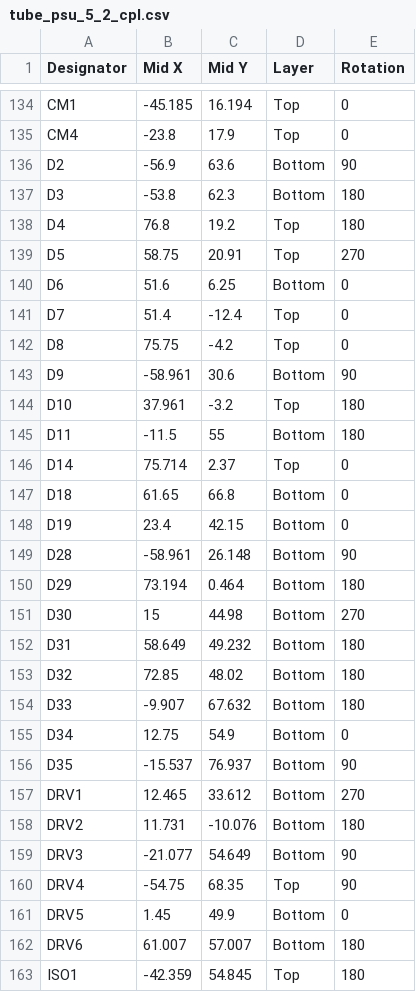
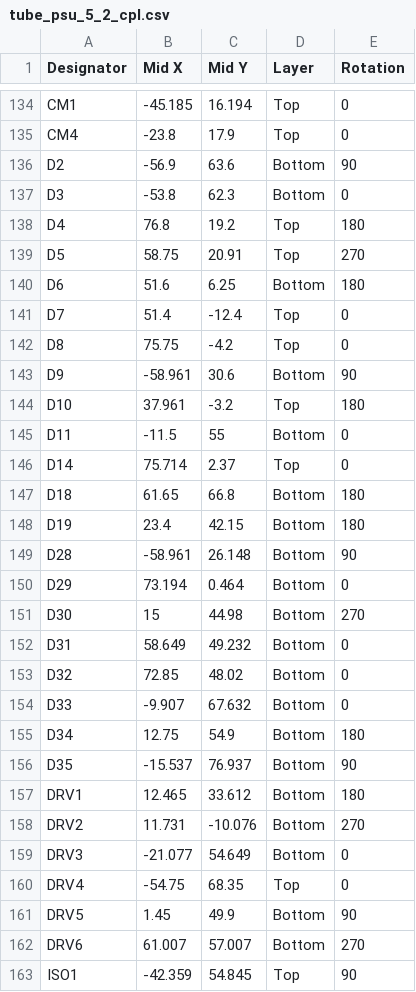
Before and after one commit to johonkanen/tube_psu_kicad, a CSV file: kicad_next/fab/tube_psu_5_2_cpl.csv, drawn as a sheet; only a part is shown, gaps mark what is left out; the diff covers the shown part only.

```diff
--- a/kicad_next/fab/tube_psu_5_2_cpl.csv
+++ b/kicad_next/fab/tube_psu_5_2_cpl.csv
@@ -136,6 +136,6 @@ CM4,-23.8,17.9,Top,0
 D2,-56.9,63.6,Bottom,90
-D3,-53.8,62.3,Bottom,180
+D3,-53.8,62.3,Bottom,0
 D4,76.8,19.2,Top,180
 D5,58.75,20.91,Top,270
-D6,51.6,6.25,Bottom,0
+D6,51.6,6.25,Bottom,180
 D7,51.4,-12.4,Top,0
@@ -144,20 +144,20 @@ D9,-58.961,30.6,Bottom,90
 D10,37.961,-3.2,Top,180
-D11,-11.5,55,Bottom,180
+D11,-11.5,55,Bottom,0
 D14,75.714,2.37,Top,0
-D18,61.65,66.8,Bottom,0
-D19,23.4,42.15,Bottom,0
+D18,61.65,66.8,Bottom,180
+D19,23.4,42.15,Bottom,180
 D28,-58.961,26.148,Bottom,90
-D29,73.194,0.464,Bottom,180
+D29,73.194,0.464,Bottom,0
 D30,15,44.98,Bottom,270
-D31,58.649,49.232,Bottom,180
-D32,72.85,48.02,Bottom,180
-D33,-9.907,67.632,Bottom,180
-D34,12.75,54.9,Bottom,0
+D31,58.649,49.232,Bottom,0
+D32,72.85,48.02,Bottom,0
+D33,-9.907,67.632,Bottom,0
+D34,12.75,54.9,Bottom,180
 D35,-15.537,76.937,Bottom,90
-DRV1,12.465,33.612,Bottom,270
-DRV2,11.731,-10.076,Bottom,180
-DRV3,-21.077,54.649,Bottom,90
-DRV4,-54.75,68.35,Top,90
-DRV5,1.45,49.9,Bottom,0
-DRV6,61.007,57.007,Bottom,180
-ISO1,-42.359,54.845,Top,180
+DRV1,12.465,33.612,Bottom,180
+DRV2,11.731,-10.076,Bottom,270
+DRV3,-21.077,54.649,Bottom,0
+DRV4,-54.75,68.35,Top,0
+DRV5,1.45,49.9,Bottom,90
+DRV6,61.007,57.007,Bottom,270
+ISO1,-42.359,54.845,Top,90
```
Also changed, not shown: 107 edited cells elsewhere in this file, 26 other files.
